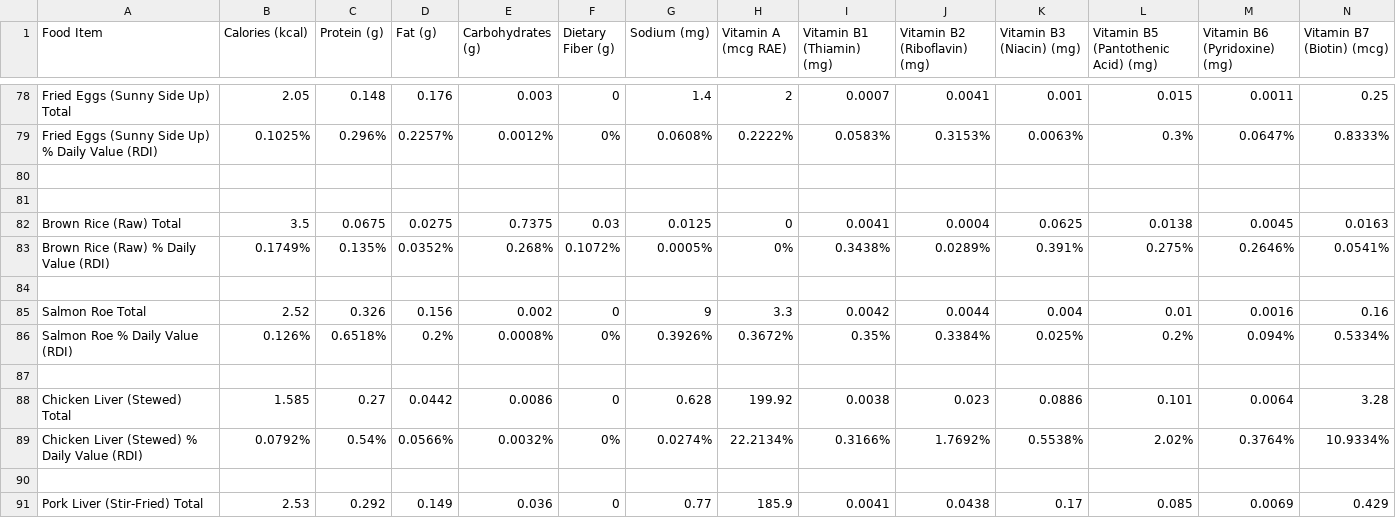
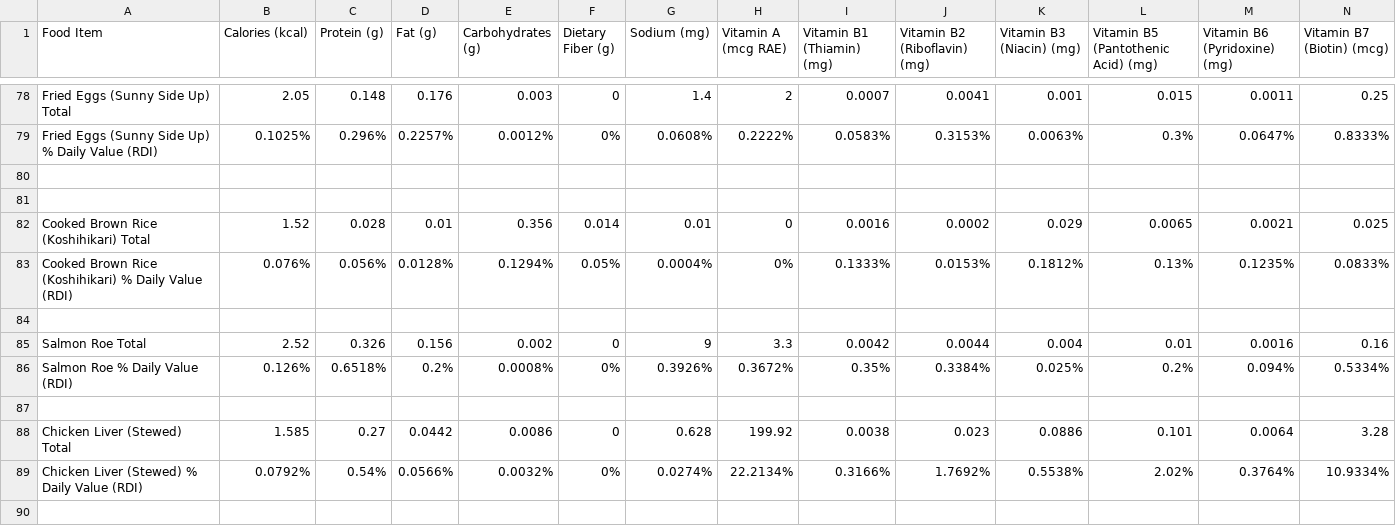
Before and after one commit to natoen/nutrition, a CSV file: nutrition.csv, drawn as a sheet; only a part is shown, gaps mark what is left out; the shorter side is filled out with more unchanged rows; removed rows and columns are numbered as before the commit, all else as after; rows hold the shown columns only; the diff names each change by its address in the sheet, - before the commit and + after, or states it on an @@ line.

Commit message:
Replace Raw with Cooked Brown Rice

```diff
--- a/nutrition.csv
+++ b/nutrition.csv
-row 82: Brown Rice (Raw) Total | 3.5 | 0.0675 | 0.0275 | 0.7375 | 0.03 | 0.0125 | 0 | 0.0041 | 0.0004 | 0.0625 | 0.0138 | 0.0045 | 0.0163
-row 83: Brown Rice (Raw) % Daily Value (RDI) | 0.1749% | 0.135% | 0.0352% | 0.268% | 0.1072% | 0.0005% | 0% | 0.3438% | 0.0289% | 0.391% | 0.275% | 0.2646% | 0.0541%
+row 82: Cooked Brown Rice (Koshihikari) Total | 1.52 | 0.028 | 0.01 | 0.356 | 0.014 | 0.01 | 0 | 0.0016 | 0.0002 | 0.029 | 0.0065 | 0.0021 | 0.025
+row 83: Cooked Brown Rice (Koshihikari) % Daily Value (RDI) | 0.076% | 0.056% | 0.0128% | 0.1294% | 0.05% | 0.0004% | 0% | 0.1333% | 0.0153% | 0.1812% | 0.13% | 0.1235% | 0.0833%
```
Also changed, not shown: visualizer/public/nutrition.csv, 1 other file.
